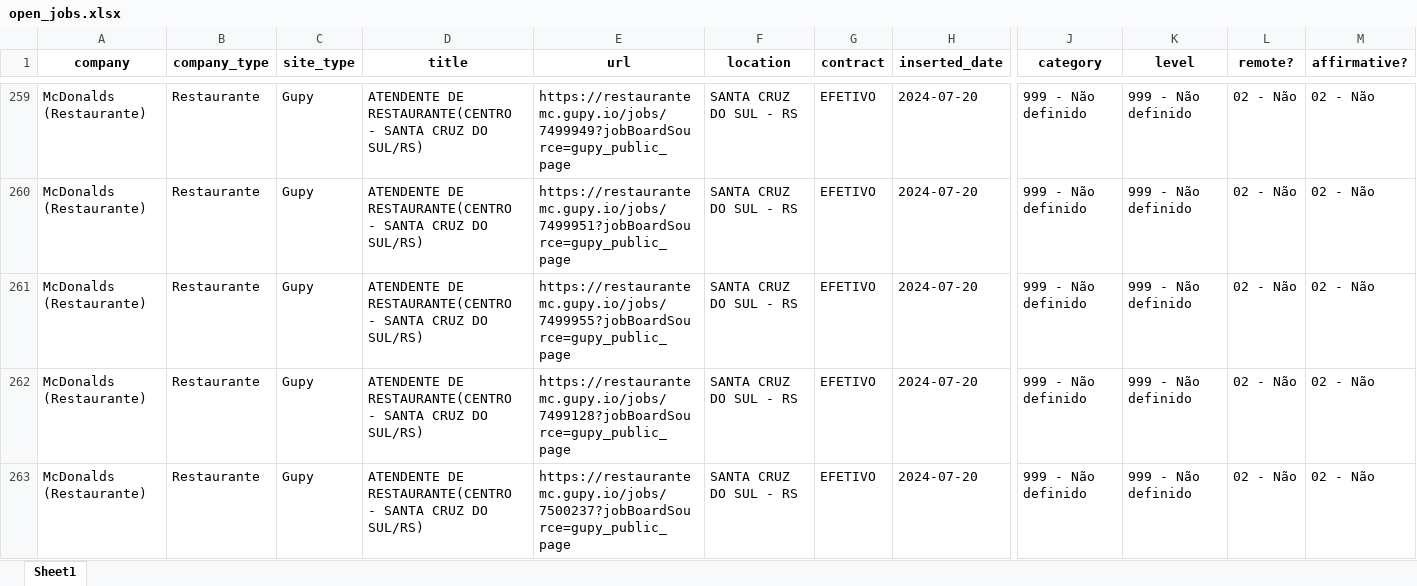
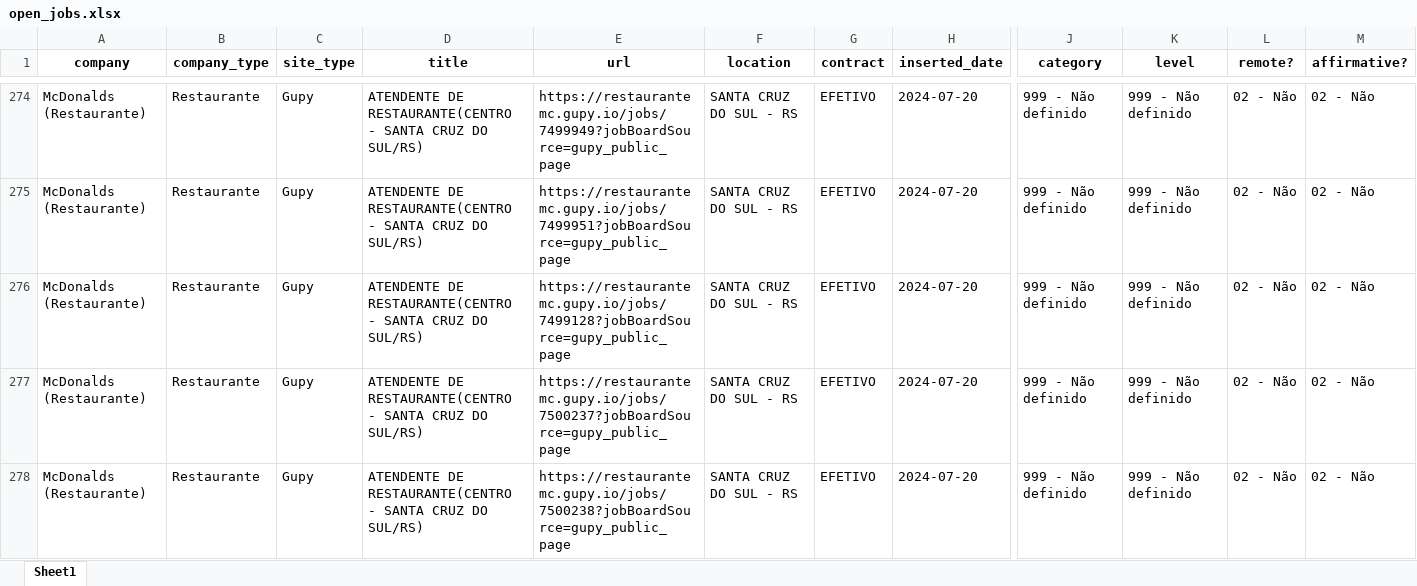
Before and after one commit to eualannascimento/site-projeto-classifica-vagas, an Excel workbook: assets/data/xlsx/open_jobs.xlsx, sheet Sheet1, drawn as a sheet; only a part is shown, gaps mark what is left out; the shorter side is filled out with more unchanged rows; values as stored, in another font and other column widths than the file's, no borders; removed rows and columns are numbered as before the commit, all else as after; rows hold the shown columns only; the diff covers the shown part only; the diff names each change by its address in the sheet, - before the commit and + after, or states it on an @@ line.

```diff
--- a/assets/data/xlsx/open_jobs.xlsx (sheet Sheet1)
+++ b/assets/data/xlsx/open_jobs.xlsx (sheet Sheet1)
-row 261: McDonalds (Restaurante) | Restaurante | Gupy | ATENDENTE DE RESTAURANTE(CENTRO - SANTA CRUZ DO SUL/RS) | https://restaurantemc.gupy.io/jobs/7499955?jobBoardSource=gupy_public_page | SANTA CRUZ DO SUL - RS | EFETIVO | 2024-07-20 | 999 - Não definido | 999 - Não definido | 02 - Não | 02 - Não
```
Also changed, not shown: 16 added rows and 99 removed rows elsewhere in this sheet, 1 other file.
